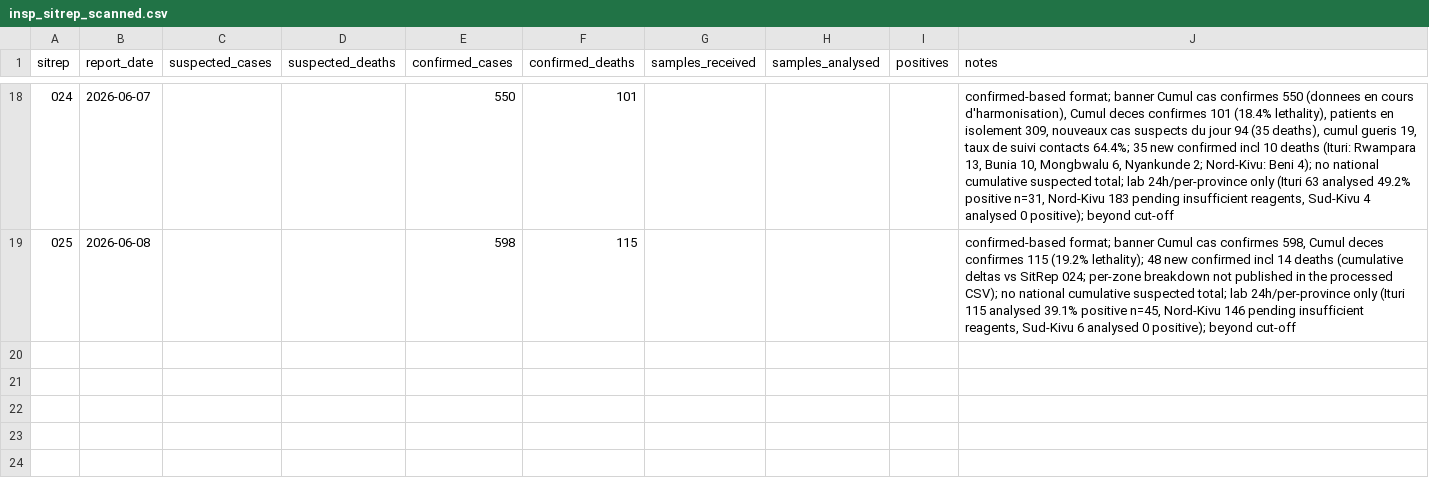
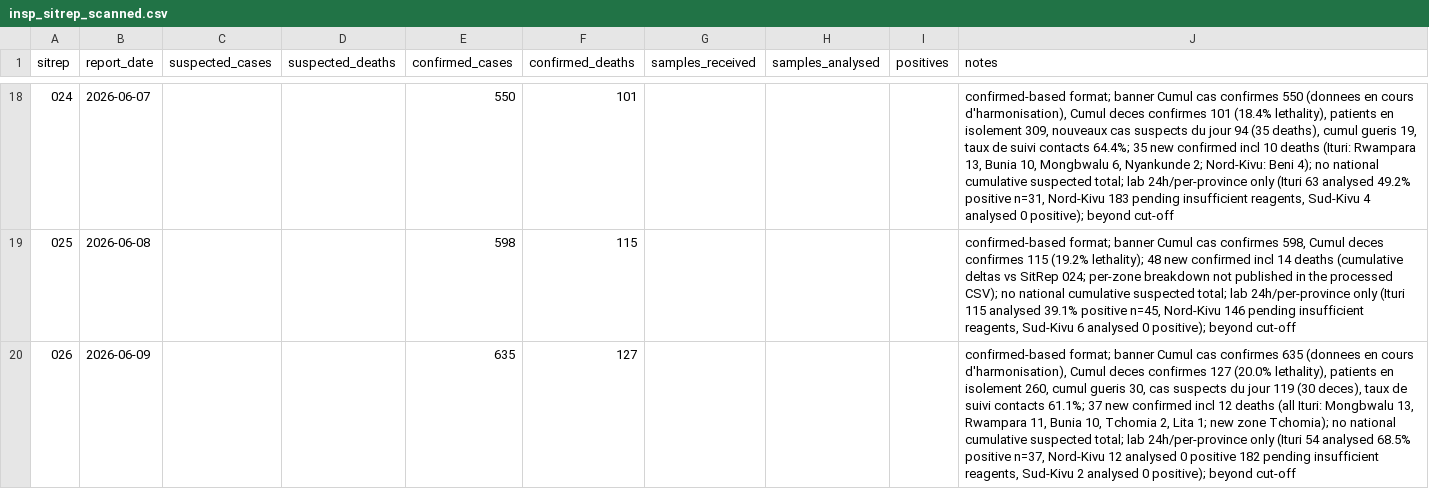
Before and after one commit to epiforecasts/BVDOutbreakSize, a CSV file: data/insp_sitrep_scanned.csv, drawn as a sheet; only a part is shown, gaps mark what is left out; the diff names each change by its address in the sheet, - before the commit and + after, or states it on an @@ line.

```diff
--- a/data/insp_sitrep_scanned.csv
+++ b/data/insp_sitrep_scanned.csv
+row 20: 026 | 2026-06-09 |  |  | 635 | 127 |  |  |  | confirmed-based format; banner Cumul cas confirmes 635 (donnees en cours d'harmonisation), Cumul deces confirmes 127 (20.0% lethality), patients en isolement 260, cumul gueris 30, cas suspects du jour 119 (30 deces), taux de suivi contacts 61.1%; 37 new confirmed incl 12 deaths (all Ituri: Mongbwalu 13, Rwampara 11, Bunia 10, Tchomia 2, Lita 1; new zone Tchomia); no national cumulative suspected total; lab 24h/per-province only (Ituri 54 analysed 68.5% positive n=37, Nord-Kivu 12 analysed 0 positive 182 pending insufficient reagents, Sud-Kivu 2 analysed 0 positive); beyond cut-off
```
Also changed, not shown: 2 other files.
